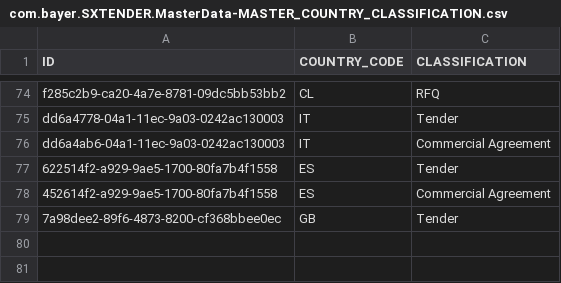
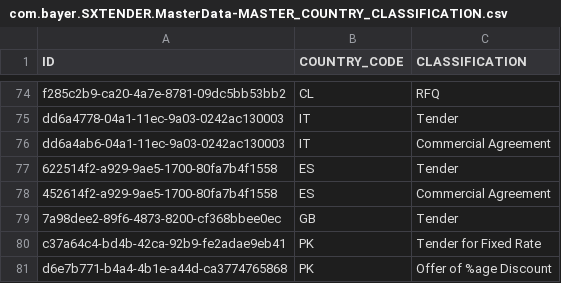
Before and after one commit to mandar-velankar/TNDR_FAST_BACKEND, a CSV file: db/csv/com.bayer.SXTENDER.MasterData-MASTER_COUNTRY_CLASSIFICATION.csv, drawn as a sheet; only a part is shown, gaps mark what is left out; the diff names each change by its address in the sheet, - before the commit and + after, or states it on an @@ line.

```diff
--- a/db/csv/com.bayer.SXTENDER.MasterData-MASTER_COUNTRY_CLASSIFICATION.csv
+++ b/db/csv/com.bayer.SXTENDER.MasterData-MASTER_COUNTRY_CLASSIFICATION.csv
+row 80: c37a64c4-bd4b-42ca-92b9-fe2adae9eb41 | PK | Tender for Fixed Rate
+row 81: d6e7b771-b4a4-4b1e-a44d-ca3774765868 | PK | Offer of %age Discount
```
Also changed, not shown: db/csv/com.bayer.SXTENDER.MasterData-MASTER_COUNTRY_CHANNELS.csv, db/csv/com.bayer.SXTENDER.MasterData-PT_TMCTPRDPCK.csv, 10 other files.
